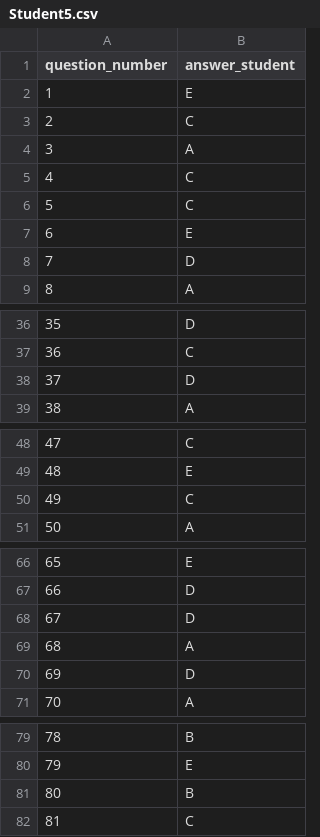
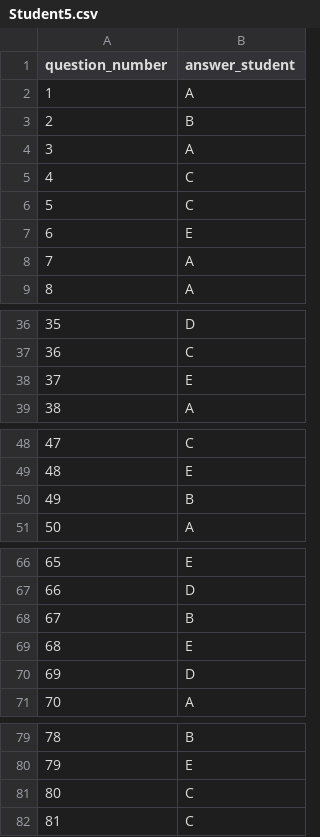
Before and after one commit to jjroberts88/mcq-analysis-tool, a CSV file: data/input/Student5.csv, drawn as a sheet; only a part is shown, gaps mark what is left out.

Commit message:
Update Student5.csv

```diff
--- a/data/input/Student5.csv
+++ b/data/input/Student5.csv
@@ -1,4 +1,4 @@
 question_number,answer_student
-1,E
-2,C
+1,A
+2,B
 3,A
@@ -7,3 +7,3 @@ question_number,answer_student
 6,E
-7,D
+7,A
 8,A
@@ -37,3 +37,3 @@ question_number,answer_student
 36,C
-37,D
+37,E
 38,A
@@ -49,3 +49,3 @@ question_number,answer_student
 48,E
-49,C
+49,B
 50,A
@@ -67,4 +67,4 @@ question_number,answer_student
 66,D
-67,D
-68,A
+67,B
+68,E
 69,D
@@ -80,3 +80,3 @@ question_number,answer_student
 79,E
-80,B
+80,C
 81,C
```
